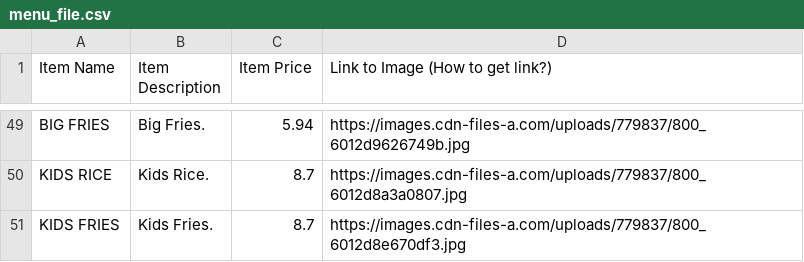
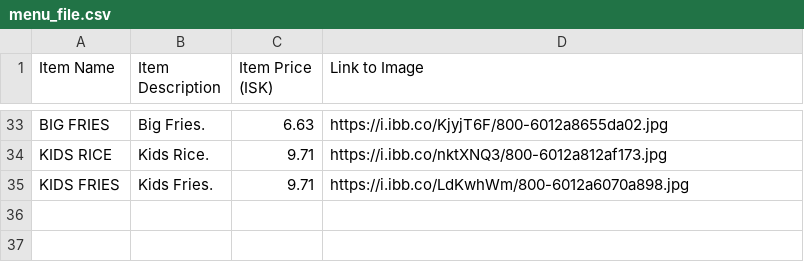
Before and after one commit to Max77788/mom-ai-restaurant, a CSV file: uploads/menu_file.csv, drawn as a sheet; only a part is shown, gaps mark what is left out; addresses are those after the commit; the diff covers the shown part only; the diff names each change by its address in the sheet, - before the commit and + after, or states it on an @@ line.

```diff
--- a/uploads/menu_file.csv
+++ b/uploads/menu_file.csv
-C1: Item Price
+C1: Item Price (ISK)
-D1: Link to Image (How to get link?)
+D1: Link to Image
-C33 (Item Price (ISK)): 5.94
+C33 (Item Price (ISK)): 6.63
-D33 (Link to Image): https://images.cdn-files-a.com/uploads/779837/800_6012d9626749b.jpg
+D33 (Link to Image): https://i.ibb.co/KjyjT6F/800-6012a8655da02.jpg
-C34:C35 (Item Price (ISK)): 8.7
+C34:C35 (Item Price (ISK)): 9.71
-D34 (Link to Image): https://images.cdn-files-a.com/uploads/779837/800_6012d8a3a0807.jpg
+D34 (Link to Image): https://i.ibb.co/nktXNQ3/800-6012a812af173.jpg
-D35 (Link to Image): https://images.cdn-files-a.com/uploads/779837/800_6012d8e670df3.jpg
+D35 (Link to Image): https://i.ibb.co/LdKwhWm/800-6012a6070a898.jpg
```
Also changed, not shown: 16 removed rows and 62 edited cells elsewhere in this file, 8 other files.
